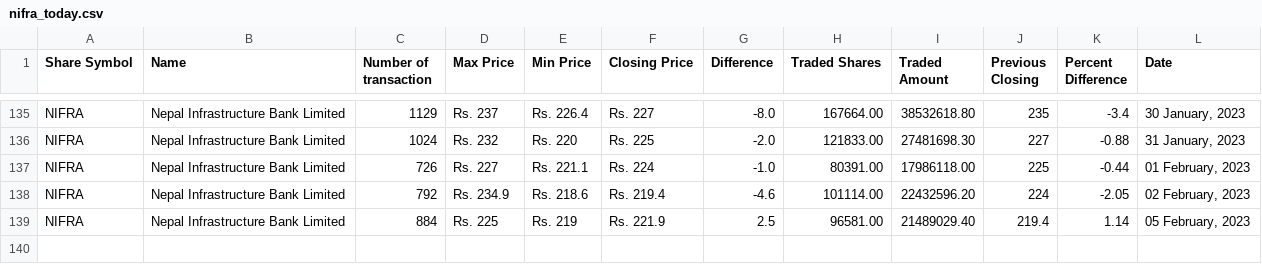
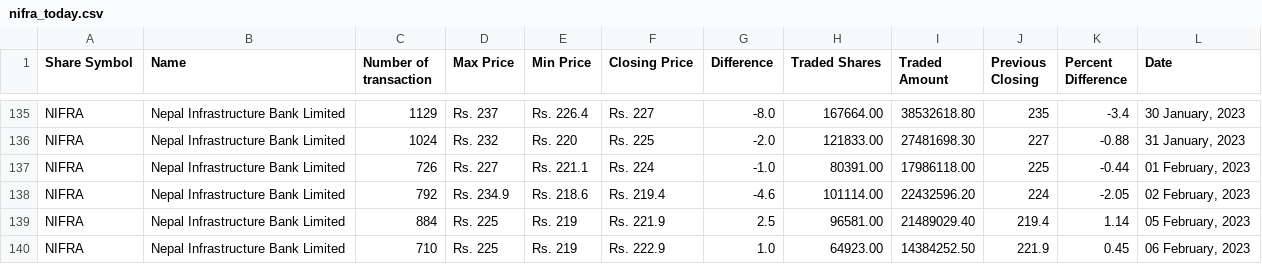
Before and after one commit to neeschal00/nepal-share, a CSV file: ShareData/nifra_today.csv, drawn as a sheet; only a part is shown, gaps mark what is left out; the diff names each change by its address in the sheet, - before the commit and + after, or states it on an @@ line.

```diff
--- a/ShareData/nifra_today.csv
+++ b/ShareData/nifra_today.csv
+row 140: NIFRA | Nepal Infrastructure Bank Limited | 710 | Rs. 225 | Rs. 219 | Rs. 222.9 | 1.0 | 64923.00 | 14384252.50 | 221.9 | 0.45 | 06 February, 2023
```
Also changed, not shown: ShareData/gvl_today.csv, ShareData/mbjc_today.csv, 10 other files.
